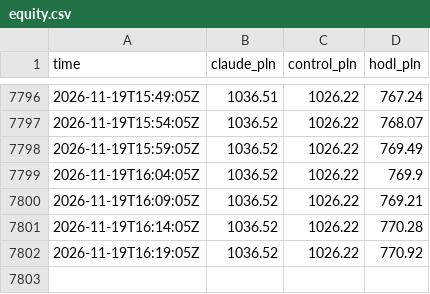
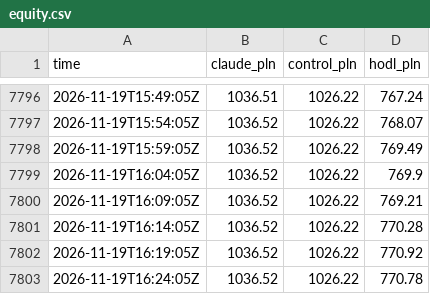
Before and after one commit to omikse/github-trader, a CSV file: docs/data/equity.csv, drawn as a sheet; only a part is shown, gaps mark what is left out; the diff names each change by its address in the sheet, - before the commit and + after, or states it on an @@ line.

```diff
--- a/docs/data/equity.csv
+++ b/docs/data/equity.csv
+row 7803: 2026-11-19T16:24:05Z | 1036.52 | 1026.22 | 770.78
```
Also changed, not shown: 4 other files.
